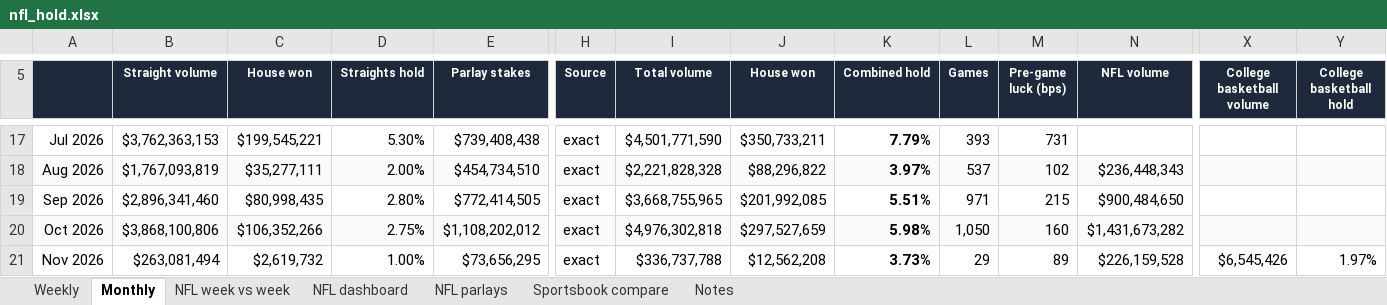
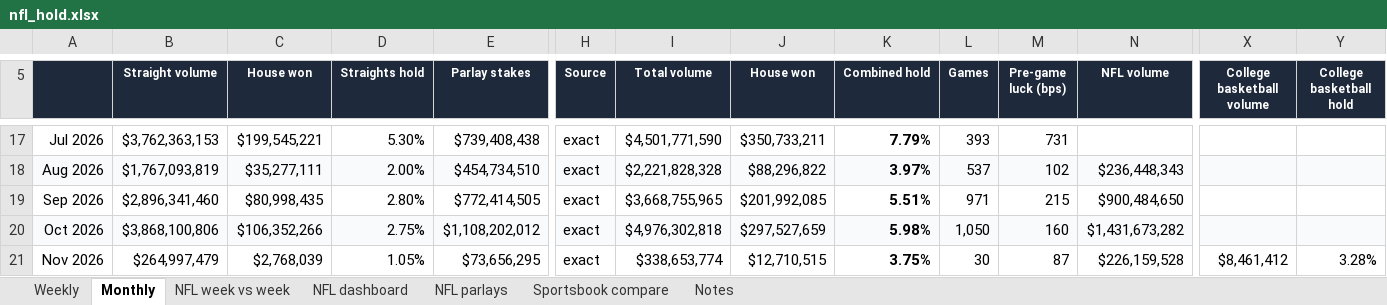
Before and after one commit to yager2/sports-volume, an Excel workbook: nfl_hold.xlsx, sheet Monthly, drawn as a sheet; only a part is shown, gaps mark what is left out; values as stored, in another font and other column widths than the file's, no borders; charts and pictures and conditional formats not drawn; the diff names each change by its address in the sheet, - before the commit and + after, or states it on an @@ line.

```diff
--- a/nfl_hold.xlsx (sheet Monthly)
+++ b/nfl_hold.xlsx (sheet Monthly)
-B21 (Straight volume): $263,081,494
+B21 (Straight volume): $264,997,479
-C21 (House won): $2,619,732
+C21 (House won): $2,768,039
-D21 (Straights hold): 1.00%
+D21 (Straights hold): 1.05%
-I21 (Total volume): $336,737,788
+I21 (Total volume): $338,653,774
-J21 (House won): $12,562,208
+J21 (House won): $12,710,515
-K21 (Combined hold): 3.73%
+K21 (Combined hold): 3.75%
-L21 (Games): 29
+L21 (Games): 30
-M21 (Pre-game luck (bps)): 89
+M21 (Pre-game luck (bps)): 87
-X21 (College basketball volume): $6,545,426
+X21 (College basketball volume): $8,461,412
-Y21 (College basketball hold): 1.97%
+Y21 (College basketball hold): 3.28%
```
Also changed, not shown: sheet NFL parlays, sheet Weekly, sheet Notes, sheet NFL dashboard, 28 other files.
